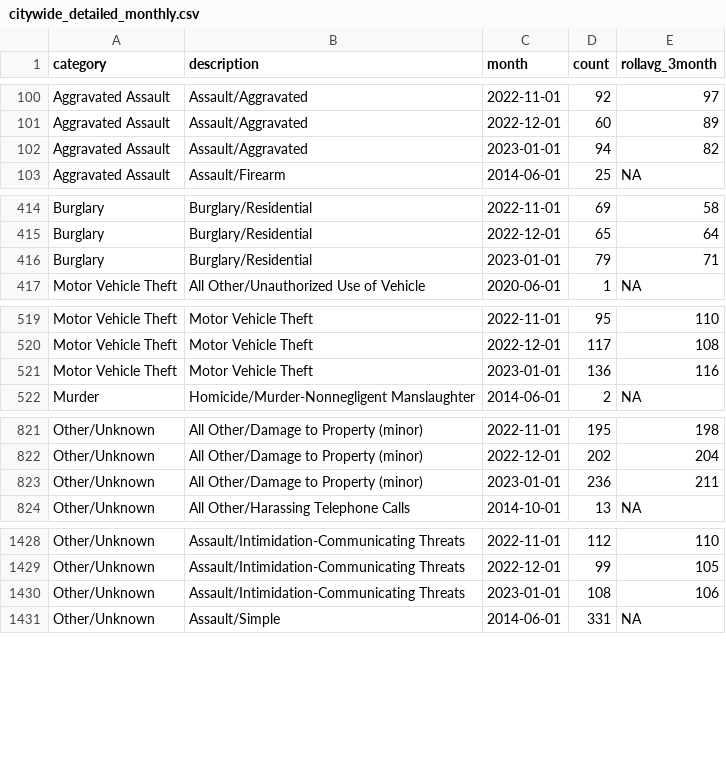
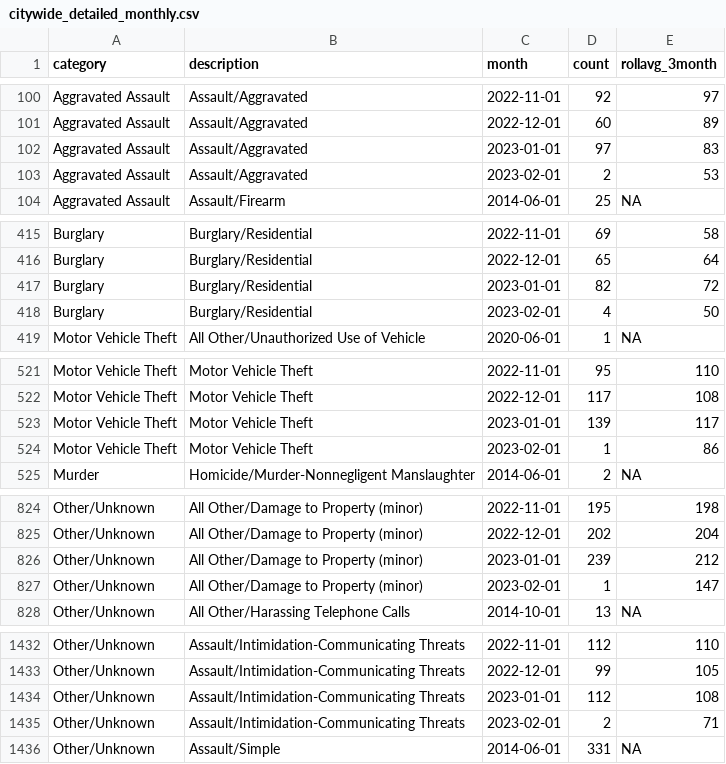
Before and after one commit to abcotvdata/safetytracker_raleigh, a CSV file: data/output/monthly/citywide_detailed_monthly.csv, drawn as a sheet; only a part is shown, gaps mark what is left out; the diff covers the shown part only.

Commit message:
Update data and across code

```diff
--- a/data/output/monthly/citywide_detailed_monthly.csv
+++ b/data/output/monthly/citywide_detailed_monthly.csv
@@ -101,3 +101,4 @@ Aggravated Assault,Assault/Aggravated,2022-11-01,92,97
 Aggravated Assault,Assault/Aggravated,2022-12-01,60,89
-Aggravated Assault,Assault/Aggravated,2023-01-01,94,82
+Aggravated Assault,Assault/Aggravated,2023-01-01,97,83
+Aggravated Assault,Assault/Aggravated,2023-02-01,2,53
 Aggravated Assault,Assault/Firearm,2014-06-01,25,NA
@@ -415,3 +416,4 @@ Burglary,Burglary/Residential,2022-11-01,69,58
 Burglary,Burglary/Residential,2022-12-01,65,64
-Burglary,Burglary/Residential,2023-01-01,79,71
+Burglary,Burglary/Residential,2023-01-01,82,72
+Burglary,Burglary/Residential,2023-02-01,4,50
 Motor Vehicle Theft,All Other/Unauthorized Use of Vehicle,2020-06-01,1,NA
@@ -520,3 +522,4 @@ Motor Vehicle Theft,Motor Vehicle Theft,2022-11-01,95,110
 Motor Vehicle Theft,Motor Vehicle Theft,2022-12-01,117,108
-Motor Vehicle Theft,Motor Vehicle Theft,2023-01-01,136,116
+Motor Vehicle Theft,Motor Vehicle Theft,2023-01-01,139,117
+Motor Vehicle Theft,Motor Vehicle Theft,2023-02-01,1,86
 Murder,Homicide/Murder-Nonnegligent Manslaughter,2014-06-01,2,NA
@@ -822,3 +825,4 @@ Other/Unknown,All Other/Damage to Property (minor),2022-11-01,195,198
 Other/Unknown,All Other/Damage to Property (minor),2022-12-01,202,204
-Other/Unknown,All Other/Damage to Property (minor),2023-01-01,236,211
+Other/Unknown,All Other/Damage to Property (minor),2023-01-01,239,212
+Other/Unknown,All Other/Damage to Property (minor),2023-02-01,1,147
 Other/Unknown,All Other/Harassing Telephone Calls,2014-10-01,13,NA
@@ -1429,3 +1433,4 @@ Other/Unknown,Assault/Intimidation-Communicating Threats,2022-11-01,112,110
 Other/Unknown,Assault/Intimidation-Communicating Threats,2022-12-01,99,105
-Other/Unknown,Assault/Intimidation-Communicating Threats,2023-01-01,108,106
+Other/Unknown,Assault/Intimidation-Communicating Threats,2023-01-01,112,108
+Other/Unknown,Assault/Intimidation-Communicating Threats,2023-02-01,2,71
 Other/Unknown,Assault/Simple,2014-06-01,331,NA
```
Also changed, not shown: 13 added rows and 57 edited cells elsewhere in this file, data/output/districts/district_detailed.csv, data/output/monthly/assaults_monthly.csv, 48 other files.
